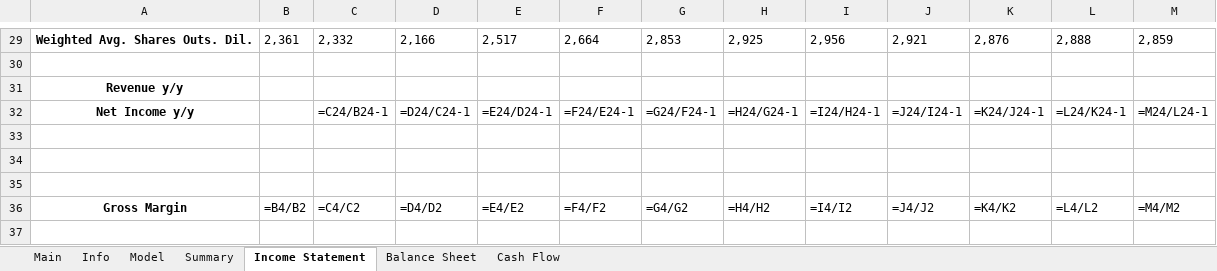
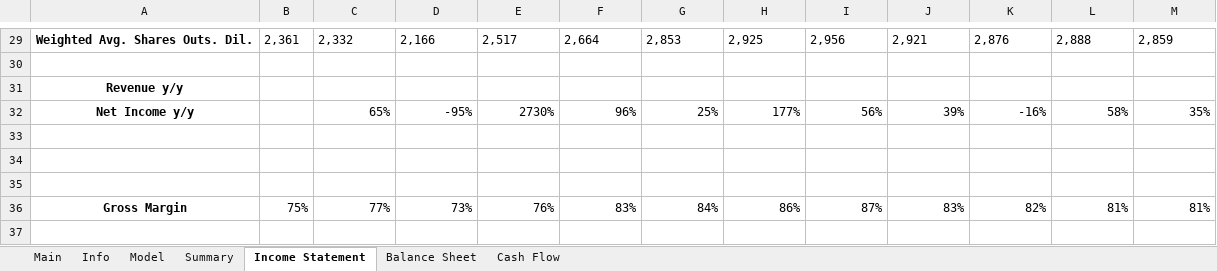
Before and after one commit to Primitive-Coding/Company-Models-Demo, an Excel workbook: META/META.xlsx, sheet Income Statement, drawn as a sheet; only a part is shown, gaps mark what is left out; values as stored, in another font and other column widths than the file's, no borders; formulas without a stored value are shown as written; the diff covers the shown part only; the diff names each change by its address in the sheet, - before the commit and + after, or states it on an @@ line.

```diff
--- a/META/META.xlsx (sheet Income Statement)
+++ b/META/META.xlsx (sheet Income Statement)
-C32: =C24/B24-1
+C32: 65%
-D32: =D24/C24-1
+D32: -95%
-E32: =E24/D24-1
+E32: 2730%
-F32: =F24/E24-1
+F32: 96%
-G32: =G24/F24-1
+G32: 25%
-H32: =H24/G24-1
+H32: 177%
-I32: =I24/H24-1
+I32: 56%
-J32: =J24/I24-1
+J32: 39%
-K32: =K24/J24-1
+K32: -16%
-L32: =L24/K24-1
+L32: 58%
-M32: =M24/L24-1
+M32: 35%
-B36: =B4/B2
+B36: 75%
-C36: =C4/C2
+C36: 77%
-D36: =D4/D2
+D36: 73%
-E36: =E4/E2
+E36: 76%
-F36: =F4/F2
+F36: 83%
-G36: =G4/G2
+G36: 84%
-H36: =H4/H2
+H36: 86%
-I36: =I4/I2
+I36: 87%
-J36: =J4/J2
+J36: 83%
-K36: =K4/K2
+K36: 82%
-L36: =L4/L2
+L36: 81%
-M36: =M4/M2
+M36: 81%
```
Also changed, not shown: 12 edited cells elsewhere in this sheet, sheet Model.
